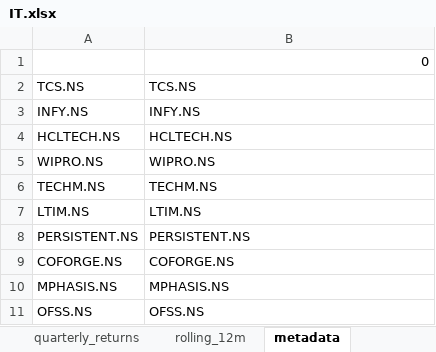
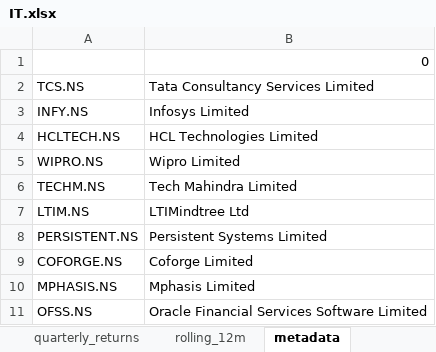
Before and after one commit to rahulshirke7951/stock-sector-dashboard, an Excel workbook: dashboards/IT.xlsx, sheet metadata, drawn as a sheet; values as stored, in another font and other column widths than the file's, no borders; the diff names each change by its address in the sheet, - before the commit and + after, or states it on an @@ line.

```diff
--- a/dashboards/IT.xlsx (sheet metadata)
+++ b/dashboards/IT.xlsx (sheet metadata)
-B2: TCS.NS
+B2: Tata Consultancy Services Limited
-B3: INFY.NS
+B3: Infosys Limited
-B4: HCLTECH.NS
+B4: HCL Technologies Limited
-B5: WIPRO.NS
+B5: Wipro Limited
-B6: TECHM.NS
+B6: Tech Mahindra Limited
-B7: LTIM.NS
+B7: LTIMindtree Ltd
-B8: PERSISTENT.NS
+B8: Persistent Systems Limited
-B9: COFORGE.NS
+B9: Coforge Limited
-B10: MPHASIS.NS
+B10: Mphasis Limited
-B11: OFSS.NS
+B11: Oracle Financial Services Software Limited
```
Also changed, not shown: sheet rolling_12m, sheet prices, sheet monthly_returns, sheet quarterly_returns, dashboards/Banking.xlsx, dashboards/Infrastructure.xlsx, 7 other files.
